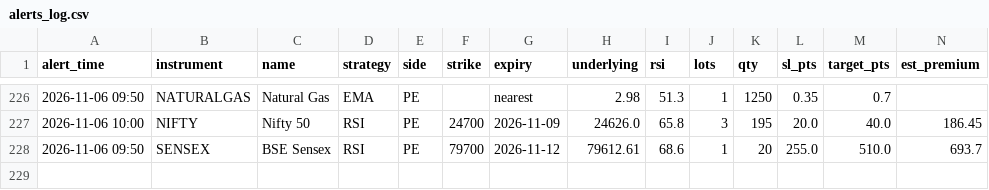
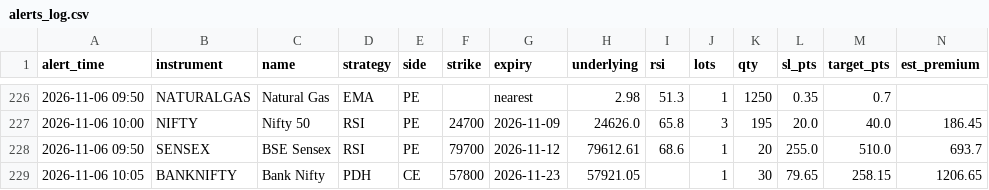
Before and after one commit to candies-studios/TradeHUB, a CSV file: alerts_log.csv, drawn as a sheet; only a part is shown, gaps mark what is left out.

```diff
--- a/alerts_log.csv
+++ b/alerts_log.csv
@@ -228 +228,2 @@ alert_time,instrument,name,strategy,side,strike,expiry,underlying,rsi,lots,qty,s
 2026-11-06 09:50,SENSEX,BSE Sensex,RSI,PE,79700,2026-11-12,79612.61,68.6,1,20,255.0,510.0,693.7
+2026-11-06 10:05,BANKNIFTY,Bank Nifty,PDH,CE,57800,2026-11-23,57921.05,,1,30,79.65,258.15,1206.65
```
